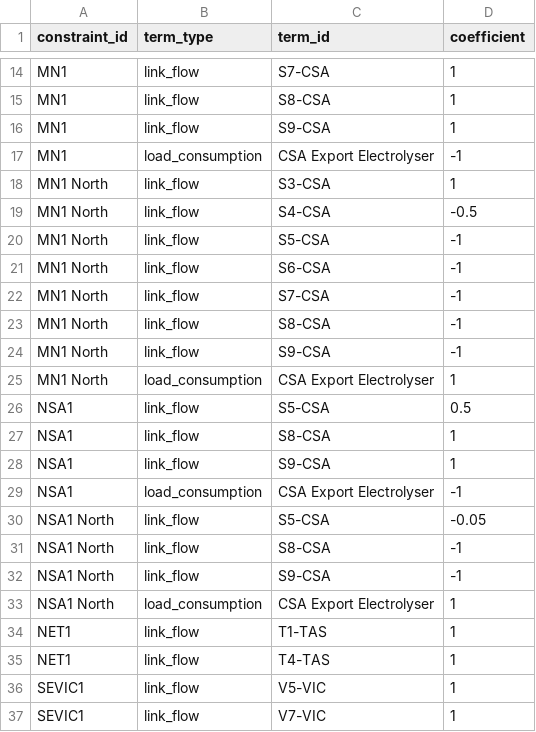
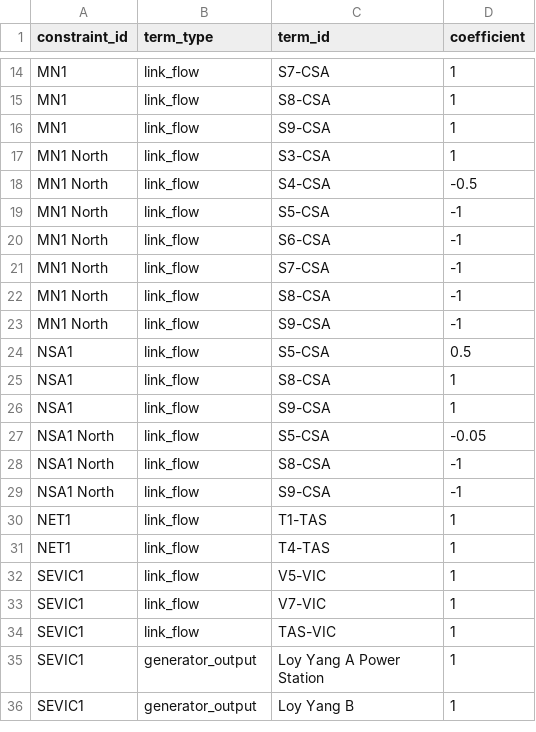
Before and after one commit to Open-ISP/ISPyPSA, a CSV file: src/ispypsa/templater/manually_extracted_template_tables/6.0/custom_constraints_lhs.csv, drawn as a sheet; only a part is shown, gaps mark what is left out; the shorter side is filled out with more unchanged rows; the diff names each change by its address in the sheet, - before the commit and + after, or states it on an @@ line.

```diff
--- a/src/ispypsa/templater/manually_extracted_template_tables/6.0/custom_constraints_lhs.csv
+++ b/src/ispypsa/templater/manually_extracted_template_tables/6.0/custom_constraints_lhs.csv
-row 17: MN1 | load_consumption | CSA Export Electrolyser | -1
-row 25: MN1 North | load_consumption | CSA Export Electrolyser | 1
-row 29: NSA1 | load_consumption | CSA Export Electrolyser | -1
-row 33: NSA1 North | load_consumption | CSA Export Electrolyser | 1
```
Also changed, not shown: 8 other files.
